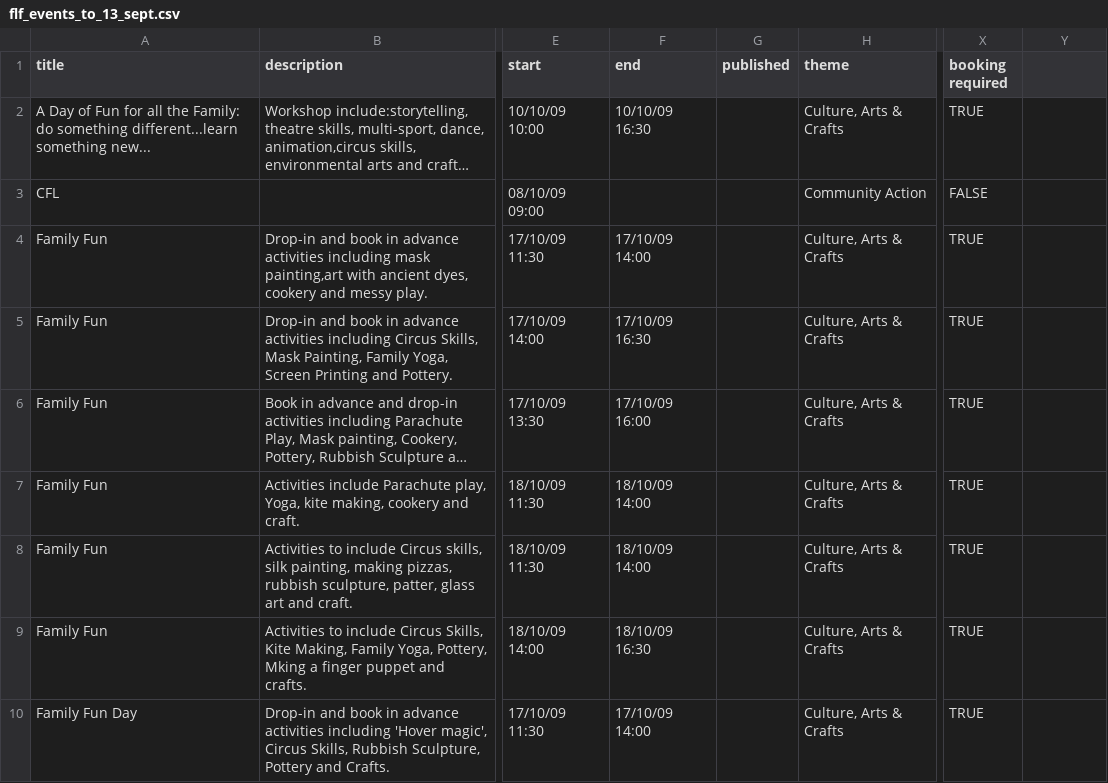
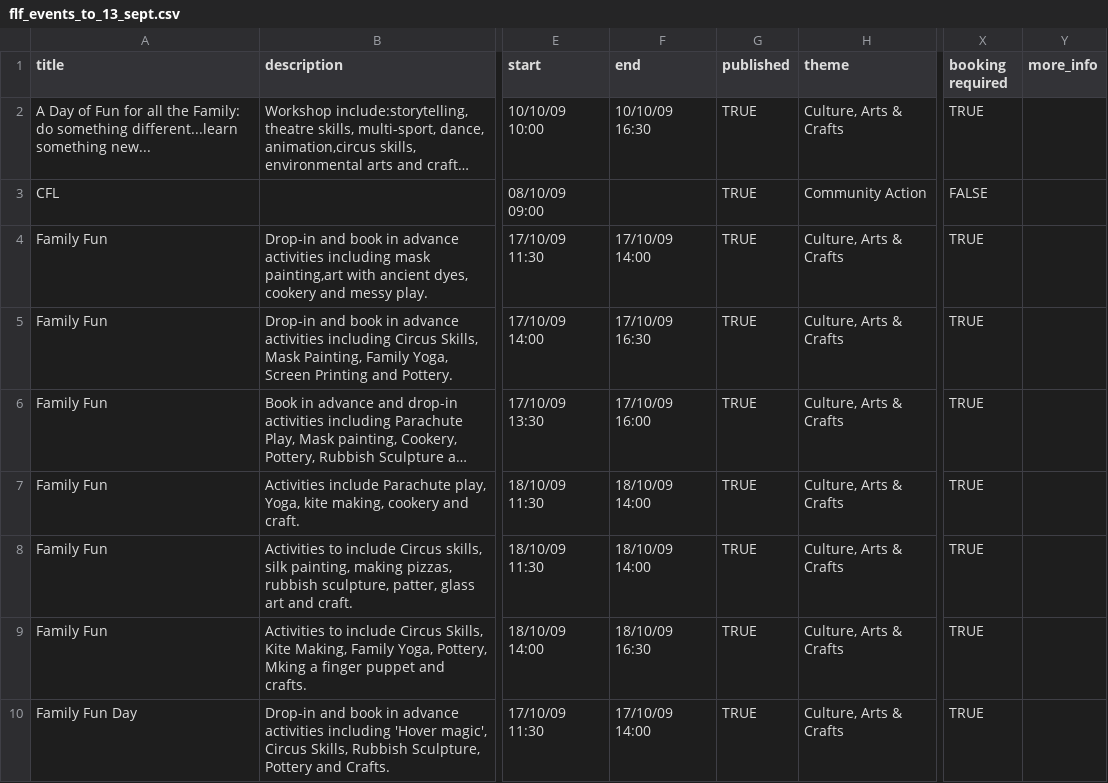
Before and after one commit to dxw/Learning-Revolution, a CSV file: lib/tasks/clean_data/flf_events_to_13_sept.csv, drawn as a sheet; only a part is shown, gaps mark what is left out; long unchanged cells end in …; the diff covers the shown part only; the diff names each change by its address in the sheet, - before the commit and + after, or states it on an @@ line.

Commit message:
New & fixed event data

```diff
--- a/lib/tasks/clean_data/flf_events_to_13_sept.csv
+++ b/lib/tasks/clean_data/flf_events_to_13_sept.csv
-Y1: (empty)
+Y1: more_info
-G2:G10 (published): (empty)
+G2:G10 (published): TRUE
```
Also changed, not shown: 1 removed row and 9 edited cells elsewhere in this file, lib/tasks/clean_data/festival_learning.csv, 3 other files.
